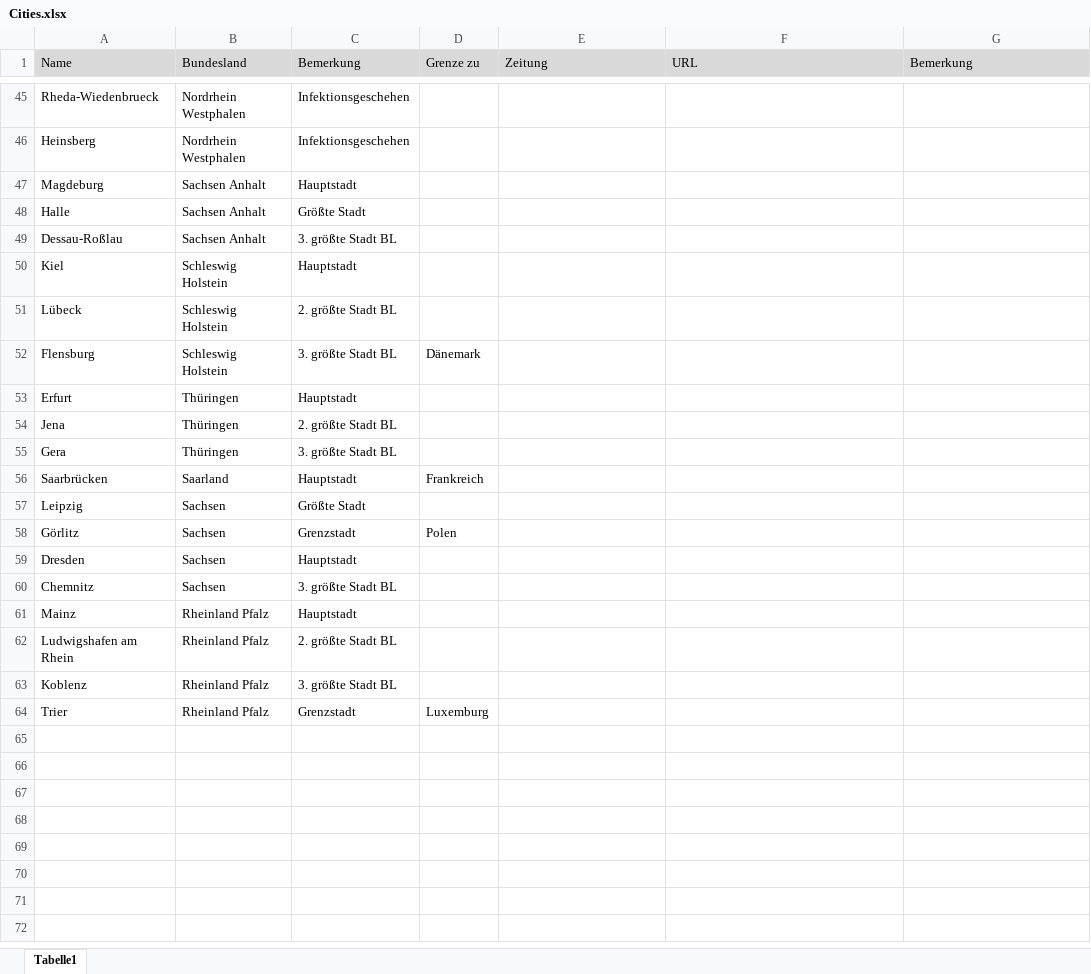
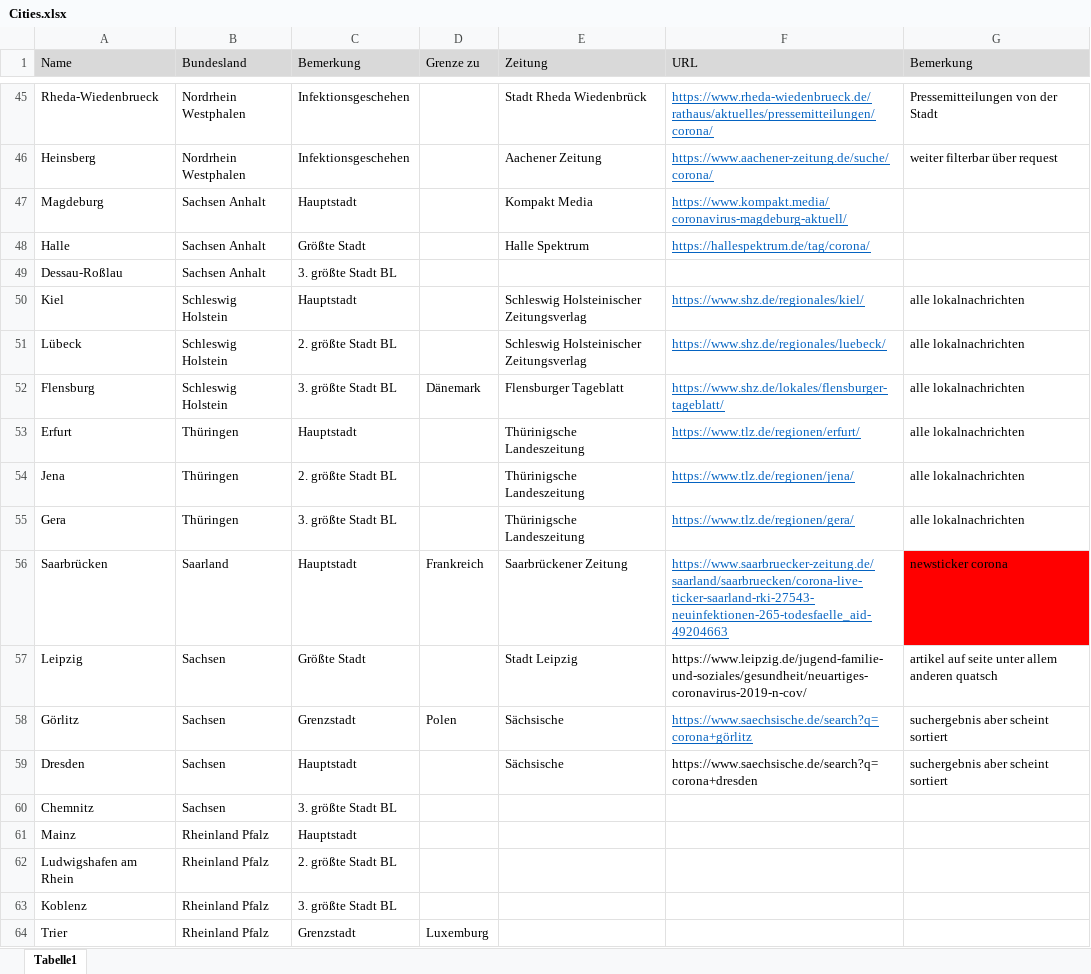
Before and after one commit to LennardRose/CovidDataMiner, an Excel workbook: data/Cities.xlsx, sheet Tabelle1, drawn as a sheet; only a part is shown, gaps mark what is left out; values as stored, in another font and other column widths than the file's, no borders; the diff covers the shown part only; the diff names each change by its address in the sheet, - before the commit and + after, or states it on an @@ line.

Commit message:
Bis Dresden weitere zeitungen gesucht

```diff
--- a/data/Cities.xlsx (sheet Tabelle1)
+++ b/data/Cities.xlsx (sheet Tabelle1)
-E45 (Zeitung): (empty)
+E45 (Zeitung): Stadt Rheda Wiedenbrück
-F45 (URL): (empty)
+F45 (URL): https://www.rheda-wiedenbrueck.de/rathaus/aktuelles/pressemitteilungen/corona/
-G45 (Bemerkung): (empty)
+G45 (Bemerkung): Pressemitteilungen von der Stadt
-E46 (Zeitung): (empty)
+E46 (Zeitung): Aachener Zeitung
-F46 (URL): (empty)
+F46 (URL): https://www.aachener-zeitung.de/suche/corona/
-G46 (Bemerkung): (empty)
+G46 (Bemerkung): weiter filterbar über request
-E47 (Zeitung): (empty)
+E47 (Zeitung): Kompakt Media
-F47 (URL): (empty)
+F47 (URL): https://www.kompakt.media/coronavirus-magdeburg-aktuell/
-E48 (Zeitung): (empty)
+E48 (Zeitung): Halle Spektrum
-F48 (URL): (empty)
+F48 (URL): https://hallespektrum.de/tag/corona/
-E50:E51 (Zeitung): (empty)
+E50:E51 (Zeitung): Schleswig Holsteinischer Zeitungsverlag
-F50 (URL): (empty)
+F50 (URL): https://www.shz.de/regionales/kiel/
-G50:G55 (Bemerkung): (empty)
+G50:G55 (Bemerkung): alle lokalnachrichten
-F51 (URL): (empty)
+F51 (URL): https://www.shz.de/regionales/luebeck/
-E52 (Zeitung): (empty)
+E52 (Zeitung): Flensburger Tageblatt
-F52 (URL): (empty)
+F52 (URL): https://www.shz.de/lokales/flensburger-tageblatt/
-E53:E55 (Zeitung): (empty)
+E53:E55 (Zeitung): Thürinigsche Landeszeitung
-F53 (URL): (empty)
+F53 (URL): https://www.tlz.de/regionen/erfurt/
-F54 (URL): (empty)
+F54 (URL): https://www.tlz.de/regionen/jena/
-F55 (URL): (empty)
+F55 (URL): https://www.tlz.de/regionen/gera/
-E56 (Zeitung): (empty)
+E56 (Zeitung): Saarbrückener Zeitung
-F56 (URL): (empty)
+F56 (URL): https://www.saarbruecker-zeitung.de/saarland/saarbruecken/corona-live-ticker-saarland-rki-27543-neuinfektionen-265-todesfaelle_aid-49204663
-G56 (Bemerkung): (empty)
+G56 (Bemerkung): newsticker corona
-G56 fill: none
+G56 fill: #FF0000
-E57 (Zeitung): (empty)
+E57 (Zeitung): Stadt Leipzig
-F57 (URL): (empty)
+F57 (URL): https://www.leipzig.de/jugend-familie-und-soziales/gesundheit/neuartiges-coronavirus-2019-n-cov/
-G57 (Bemerkung): (empty)
+G57 (Bemerkung): artikel auf seite unter allem anderen quatsch
-E58:E59 (Zeitung): (empty)
+E58:E59 (Zeitung): Sächsische
-F58 (URL): (empty)
+F58 (URL): https://www.saechsische.de/search?q=corona+görlitz
-G58:G59 (Bemerkung): (empty)
+G58:G59 (Bemerkung): suchergebnis aber scheint sortiert
-F59 (URL): (empty)
+F59 (URL): https://www.saechsische.de/search?q=corona+dresden
```
Also changed, not shown: 25 edited cells and cell formats elsewhere in this sheet.
